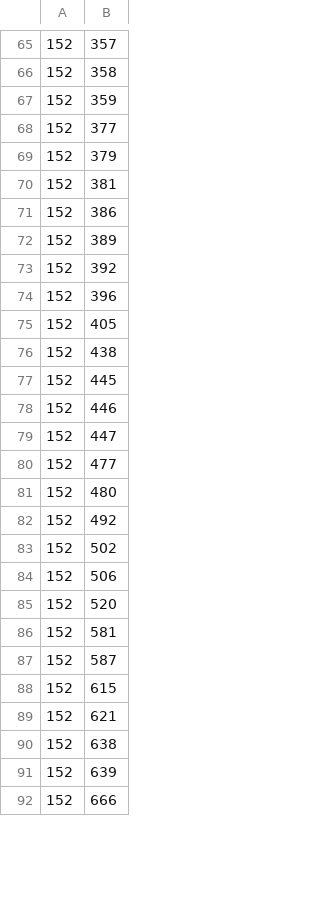
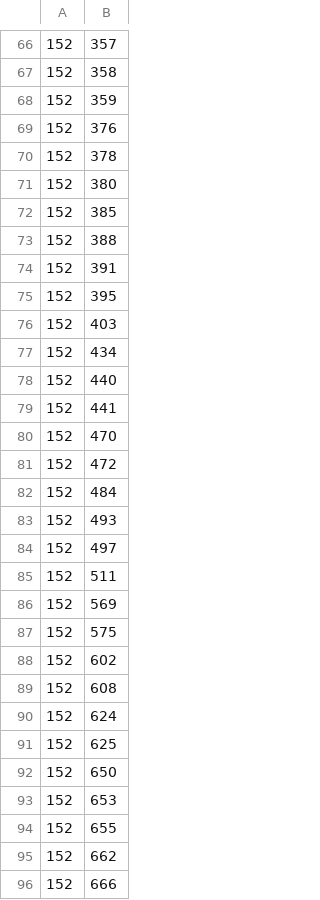
Before and after one commit to randombar164/random_bar, a CSV file: lib/tasks/substitutions.csv, drawn as a sheet; only a part is shown, gaps mark what is left out; the diff covers the shown part only.

```diff
--- a/lib/tasks/substitutions.csv
+++ b/lib/tasks/substitutions.csv
@@ -67,26 +68,29 @@
 152,359
-152,377
-152,379
-152,381
-152,386
-152,389
-152,392
-152,396
-152,405
-152,438
-152,445
-152,446
-152,447
-152,477
-152,480
-152,492
-152,502
-152,506
-152,520
-152,581
-152,587
-152,615
-152,621
-152,638
-152,639
+152,376
+152,378
+152,380
+152,385
+152,388
+152,391
+152,395
+152,403
+152,434
+152,440
+152,441
+152,470
+152,472
+152,484
+152,493
+152,497
+152,511
+152,569
+152,575
+152,602
+152,608
+152,624
+152,625
+152,650
+152,653
+152,655
+152,662
 152,666
```
Also changed, not shown: 2 added rows, 13 removed rows and 22 edited cells elsewhere in this file, lib/tasks/concrete_ingredients_handling_stores.csv, 2 other files.
